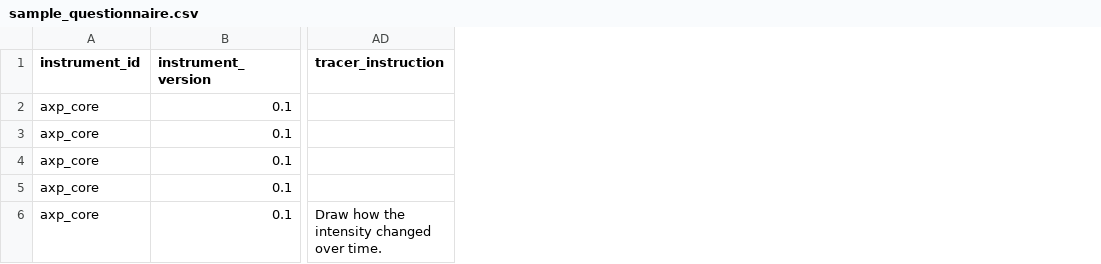
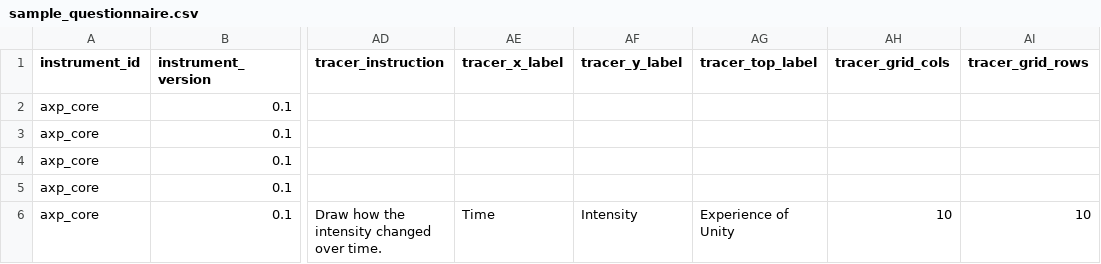
Before and after one commit to Zivilkannibale/axp-mvp-survey, a CSV file: docs/sample_questionnaire.csv, drawn as a sheet; only a part is shown, gaps mark what is left out; the diff names each change by its address in the sheet, - before the commit and + after, or states it on an @@ line.

Commit message:
Improve experience tracer grid/ticks and docs

```diff
--- a/docs/sample_questionnaire.csv
+++ b/docs/sample_questionnaire.csv
+column AE (tracer_x_label), row 6: Time
+column AF (tracer_y_label), row 6: Intensity
+column AG (tracer_top_label), row 6: Experience of Unity
+column AH (tracer_grid_cols), row 6: 10
+column AI (tracer_grid_rows), row 6: 10
```
Also changed, not shown: 5 other files.
